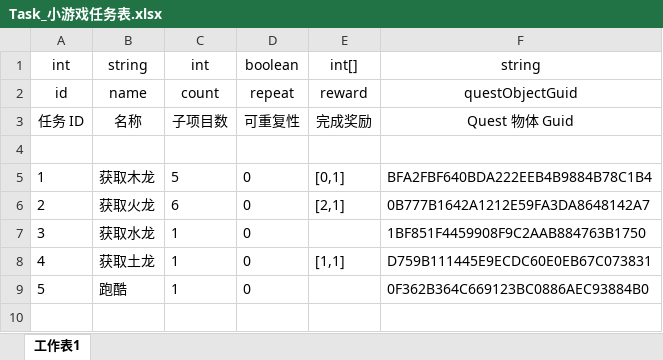
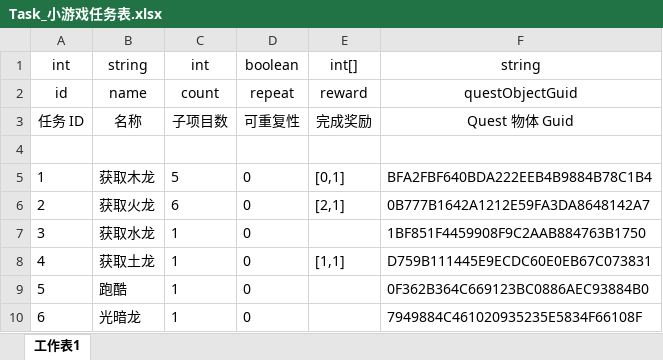
Before and after one commit to mobox-lab/dragonverse, an Excel workbook: Excels/Task_小游戏任务表.xlsx, sheet 工作表1, drawn as a sheet; values as stored, in another font and other column widths than the file's, no borders; the diff names each change by its address in the sheet, - before the commit and + after, or states it on an @@ line.

```diff
--- a/Excels/Task_小游戏任务表.xlsx (sheet 工作表1)
+++ b/Excels/Task_小游戏任务表.xlsx (sheet 工作表1)
+row 10: 6 | 光暗龙 | 1 | 0 |  | 7949884C461020935235E5834F66108F
```
Also changed, not shown: 8 other files.
